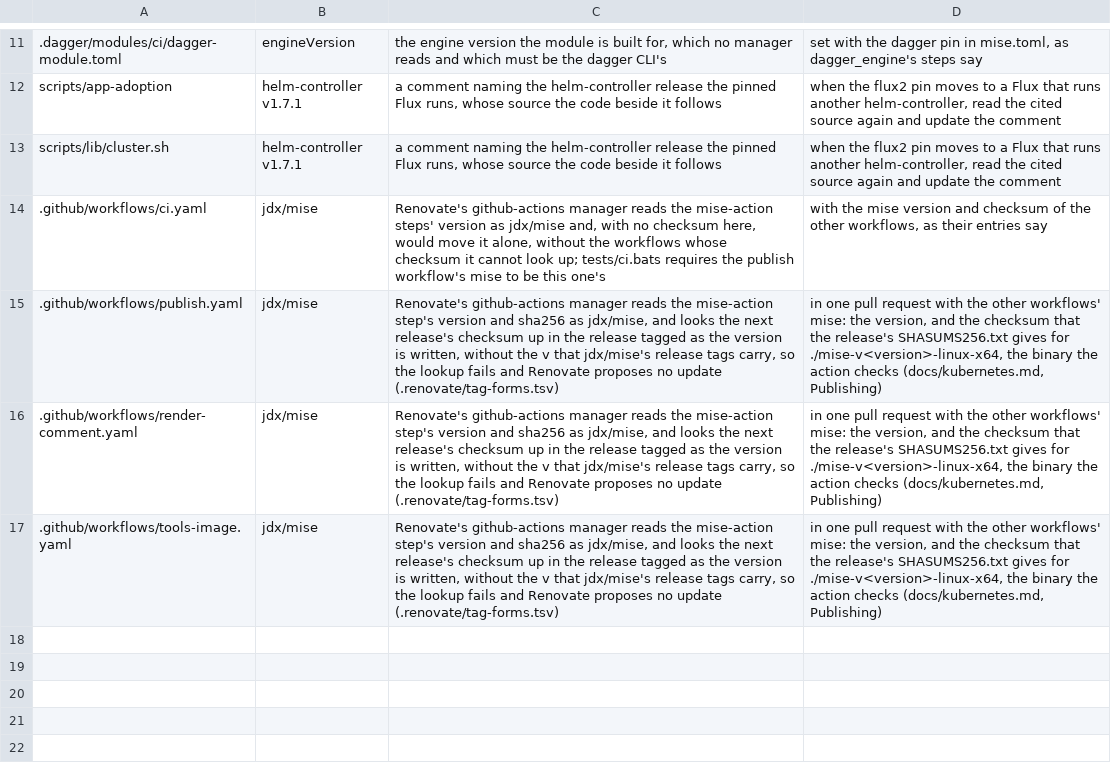
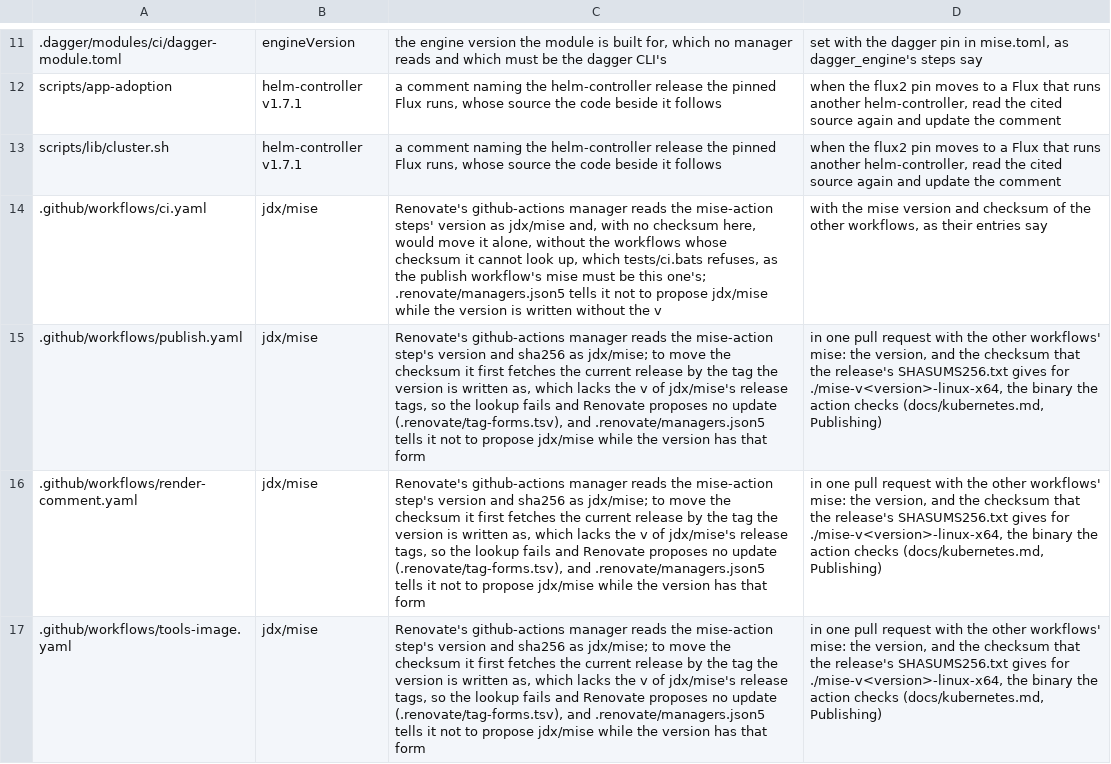
Before and after one commit to eekaan/k8s-gitops, a TSV file: .renovate/by-hand.tsv, drawn as a sheet; only a part is shown, gaps mark what is left out; the diff names each change by its address in the sheet, - before the commit and + after, or states it on an @@ line.

Commit message:
keep Renovate from proposing the workflows' mise alone (FND-7)
A package rule disables jdx/mise in the workflows while its version is
written without the v of its release tags: Renovate's checksum lookup
fetches the current release by that tag and fails, so it would propose
only ci.yaml's version, which tests/ci.bats refuses. The by-hand list,
the tag forms and the docs say the lookup fails on the current release.

```diff
--- a/.renovate/by-hand.tsv
+++ b/.renovate/by-hand.tsv
-C14: …cannot look up; tests/ci.bats requires the publish workflow's mise to be this one's
+C14: …cannot look up, which tests/ci.bats refuses, as the publish workflow's mise must be this one's; .renovate/managers.json5 tells it not to propose jdx/mise while the version is written without the v
-C15:C17: …sha256 as jdx/mise, and looks the next release's checksum up in the release tagged as the version is written, without the v that jdx/mise's release tags carry, so the lookup fails and Renovate proposes no update (.renovate/tag-forms.tsv)
+C15:C17: …sha256 as jdx/mise; to move the checksum it first fetches the current release by the tag the version is written as, which lacks the v of jdx/mise's release tags, so the lookup fails and Renovate proposes no update (.renovate/tag-forms.tsv), and .renovate/managers.json5 tells it not to propose jdx/mise while the version has that form
```
Also changed, not shown: .renovate/tag-forms.tsv, 2 other files.
